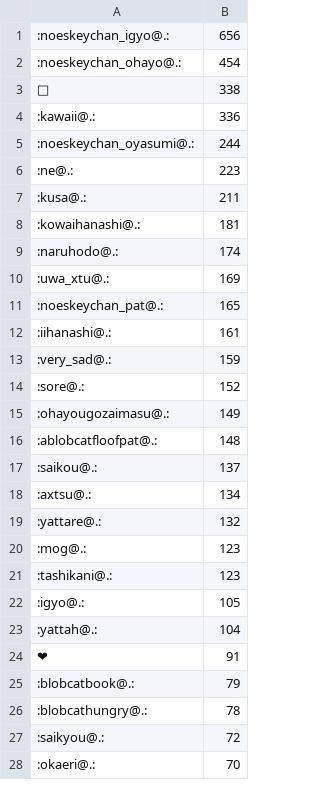
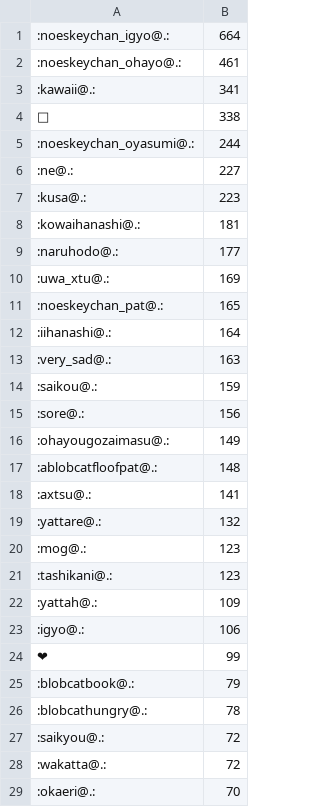
Before and after one commit to haborite/emoji_ski, a CSV file: misskey.noellabo.jp/misskey.noellabo.jp.csv, drawn as a sheet; only a part is shown; the diff covers the shown part only.

```diff
--- a/misskey.noellabo.jp/misskey.noellabo.jp.csv
+++ b/misskey.noellabo.jp/misskey.noellabo.jp.csv
@@ -1,19 +1,19 @@
-:noeskeychan_igyo@.:,656
-:noeskeychan_ohayo@.:,454
+:noeskeychan_igyo@.:,664
+:noeskeychan_ohayo@.:,461
+:kawaii@.:,341
 🎉,338
-:kawaii@.:,336
 :noeskeychan_oyasumi@.:,244
-:ne@.:,223
-:kusa@.:,211
+:ne@.:,227
+:kusa@.:,223
 :kowaihanashi@.:,181
-:naruhodo@.:,174
+:naruhodo@.:,177
 :uwa_xtu@.:,169
 :noeskeychan_pat@.:,165
-:iihanashi@.:,161
-:very_sad@.:,159
-:sore@.:,152
+:iihanashi@.:,164
+:very_sad@.:,163
+:saikou@.:,159
+:sore@.:,156
 :ohayougozaimasu@.:,149
 :ablobcatfloofpat@.:,148
-:saikou@.:,137
-:axtsu@.:,134
+:axtsu@.:,141
 :yattare@.:,132
@@ -21,5 +21,5 @@
 :tashikani@.:,123
-:igyo@.:,105
-:yattah@.:,104
-❤,91
+:yattah@.:,109
+:igyo@.:,106
+❤,99
 :blobcatbook@.:,79
@@ -27,2 +27,3 @@
 :saikyou@.:,72
+:wakatta@.:,72
 :okaeri@.:,70
```
Also changed, not shown: 34 added rows, 30 removed rows and 9 edited cells elsewhere in this file, 2 other files.
